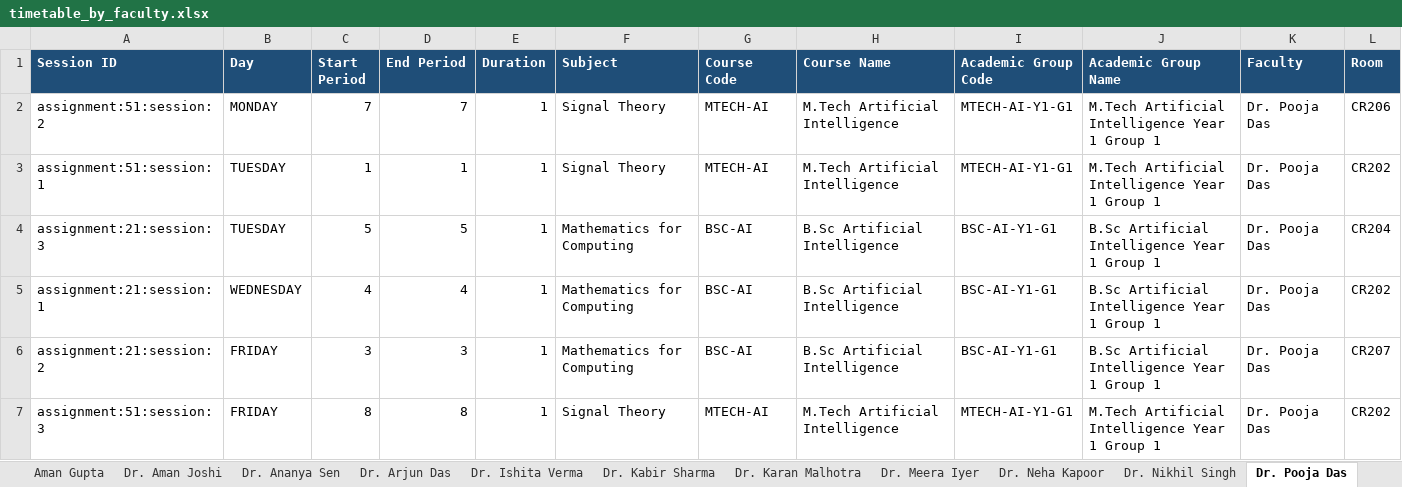
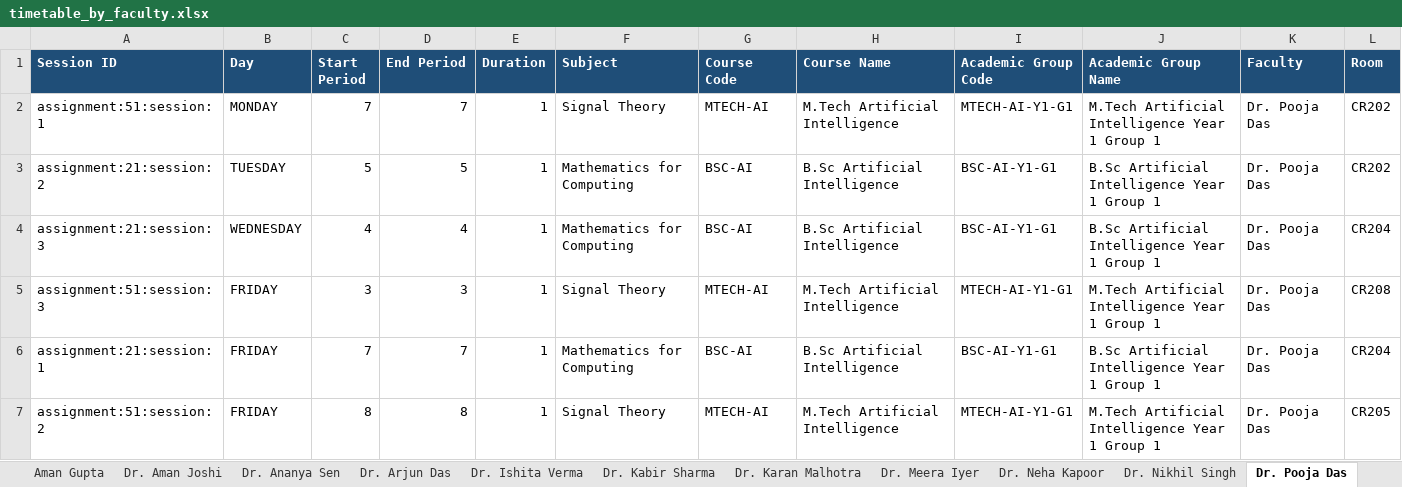
Before and after one commit to abhirupnandy/open-timetable-generator, an Excel workbook: output/timetable_by_faculty.xlsx, sheet Dr. Pooja Das, drawn as a sheet; values as stored, in another font and other column widths than the file's, no borders; removed rows and columns are numbered as before the commit, all else as after; the diff names each change by its address in the sheet, - before the commit and + after, or states it on an @@ line.

```diff
--- a/output/timetable_by_faculty.xlsx (sheet Dr. Pooja Das)
+++ b/output/timetable_by_faculty.xlsx (sheet Dr. Pooja Das)
-row 2: assignment:51:session:2 | MONDAY | 7 | 7 | 1 | Signal Theory | MTECH-AI | M.Tech Artificial Intelligence | MTECH-AI-Y1-G1 | M.Tech Artificial Intelligence Year 1 Group 1 | Dr. Pooja Das | CR206
-B2 (Day): TUESDAY
+B2 (Day): MONDAY
-C2 (Start Period): 1
+C2 (Start Period): 7
-D2 (End Period): 1
+D2 (End Period): 7
+row 3: assignment:21:session:2 | TUESDAY | 5 | 5 | 1 | Mathematics for Computing | BSC-AI | B.Sc Artificial Intelligence | BSC-AI-Y1-G1 | B.Sc Artificial Intelligence Year 1 Group 1 | Dr. Pooja Das | CR202
-B4 (Day): TUESDAY
+B4 (Day): WEDNESDAY
-C4 (Start Period): 5
+C4 (Start Period): 4
-D4 (End Period): 5
+D4 (End Period): 4
+row 5: assignment:51:session:3 | FRIDAY | 3 | 3 | 1 | Signal Theory | MTECH-AI | M.Tech Artificial Intelligence | MTECH-AI-Y1-G1 | M.Tech Artificial Intelligence Year 1 Group 1 | Dr. Pooja Das | CR208
-B6 (Day): WEDNESDAY
+B6 (Day): FRIDAY
-C6 (Start Period): 4
+C6 (Start Period): 7
-D6 (End Period): 4
+D6 (End Period): 7
-L6 (Room): CR202
+L6 (Room): CR204
-row 6: assignment:21:session:2 | FRIDAY | 3 | 3 | 1 | Mathematics for Computing | BSC-AI | B.Sc Artificial Intelligence | BSC-AI-Y1-G1 | B.Sc Artificial Intelligence Year 1 Group 1 | Dr. Pooja Das | CR207
-A7 (Session ID): assignment:51:session:3
+A7 (Session ID): assignment:51:session:2
-L7 (Room): CR202
+L7 (Room): CR205
```
Also changed, not shown: sheet Dr. Arjun Das, sheet Dr. Vikram Bose, sheet Dr. Rohan Gupta, sheet Dr. Priya Nair, sheet Dr. Nikhil Singh, sheet Dr. Meera Iyer, 21 more sheets, output/timetable_by_day.xlsx, output/timetable_master.xlsx, 42 other files.
